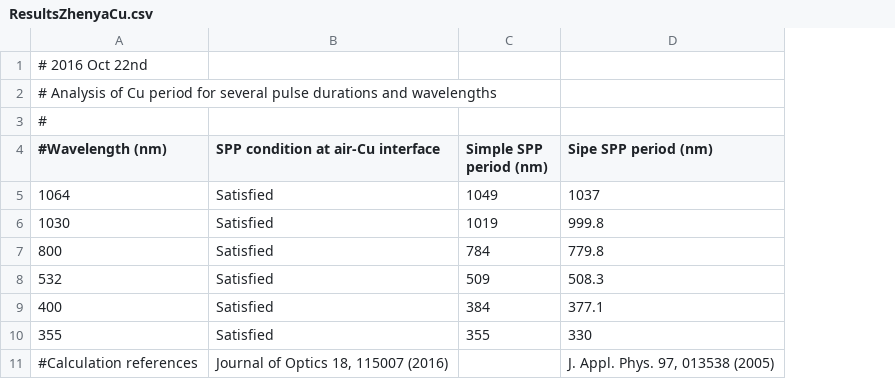
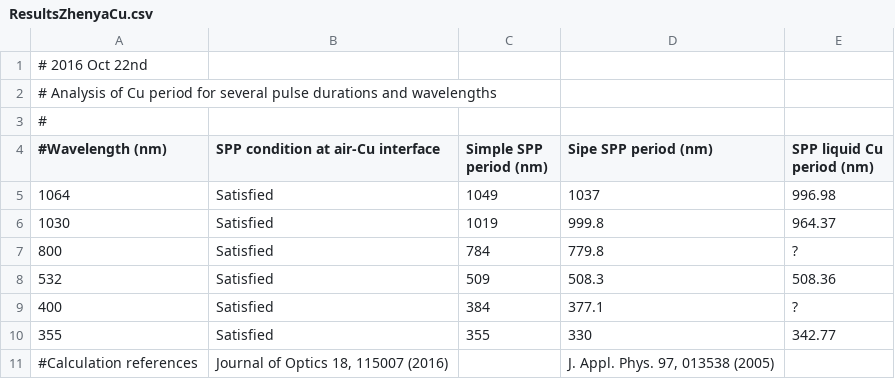
Before and after one commit to tjyderrien/spp-extended-theory, a CSV file: SimpleSPP/Results/Air/Air-Cu-Palik/ResultsZhenyaCu.csv, drawn as a sheet; the diff names each change by its address in the sheet, - before the commit and + after, or states it on an @@ line.

```diff
--- a/SimpleSPP/Results/Air/Air-Cu-Palik/ResultsZhenyaCu.csv
+++ b/SimpleSPP/Results/Air/Air-Cu-Palik/ResultsZhenyaCu.csv
+column E (SPP liquid Cu period (nm)), rows 5-10: 996.98 | 964.37 | ? | 508.36 | ? | 342.77
```
Also changed, not shown: SimpleSPP/MaterialOpticalDatabaseForPlasmonics.csv, 10 other files.
